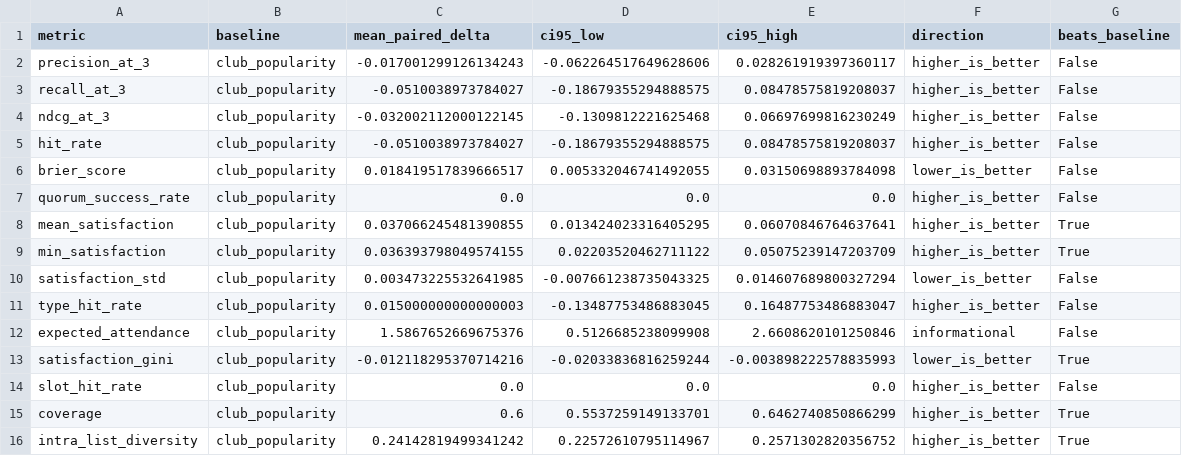
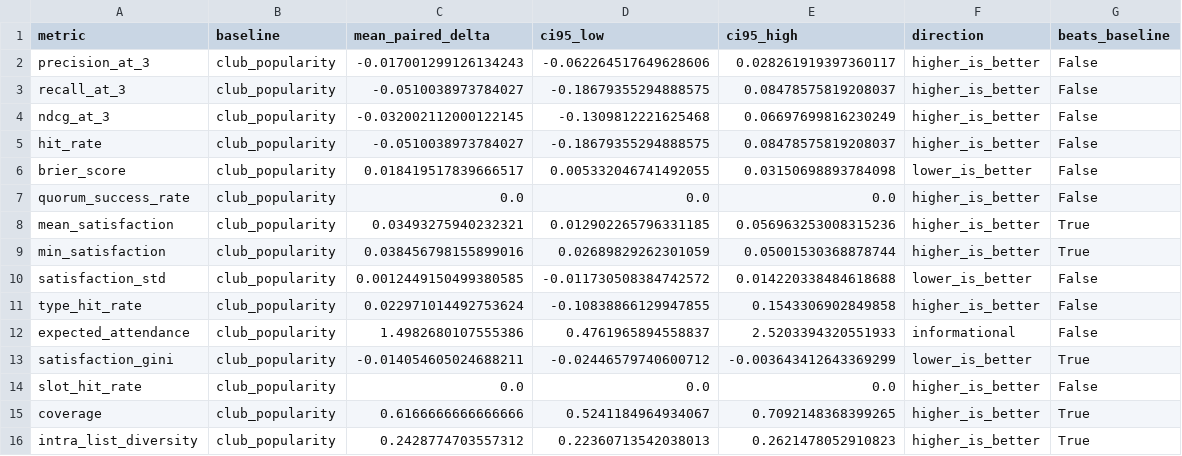
Before and after one commit to SanskarG-20/Qourum, a CSV file: results/evaluation/paired_comparison.csv, drawn as a sheet.

```diff
--- a/results/evaluation/paired_comparison.csv
+++ b/results/evaluation/paired_comparison.csv
@@ -7,10 +7,10 @@ brier_score,club_popularity,0.018419517839666517,0.005332046741492055,0.03150698
 quorum_success_rate,club_popularity,0.0,0.0,0.0,higher_is_better,False
-mean_satisfaction,club_popularity,0.037066245481390855,0.013424023316405295,0.06070846764637641,higher_is_better,True
-min_satisfaction,club_popularity,0.036393798049574155,0.02203520462711122,0.05075239147203709,higher_is_better,True
-satisfaction_std,club_popularity,0.003473225532641985,-0.007661238735043325,0.014607689800327294,lower_is_better,False
-type_hit_rate,club_popularity,0.015000000000000003,-0.13487753486883045,0.16487753486883047,higher_is_better,False
-expected_attendance,club_popularity,1.5867652669675376,0.5126685238099908,2.6608620101250846,informational,False
-satisfaction_gini,club_popularity,-0.012118295370714216,-0.02033836816259244,-0.003898222578835993,lower_is_better,True
+mean_satisfaction,club_popularity,0.03493275940232321,0.012902265796331185,0.056963253008315236,higher_is_better,True
+min_satisfaction,club_popularity,0.038456798155899016,0.02689829262301059,0.05001530368878744,higher_is_better,True
+satisfaction_std,club_popularity,0.0012449150499380585,-0.011730508384742572,0.014220338484618688,lower_is_better,False
+type_hit_rate,club_popularity,0.022971014492753624,-0.10838866129947855,0.1543306902849858,higher_is_better,False
+expected_attendance,club_popularity,1.4982680107555386,0.4761965894558837,2.5203394320551933,informational,False
+satisfaction_gini,club_popularity,-0.014054605024688211,-0.02446579740600712,-0.003643412643369299,lower_is_better,True
 slot_hit_rate,club_popularity,0.0,0.0,0.0,higher_is_better,False
-coverage,club_popularity,0.6,0.5537259149133701,0.6462740850866299,higher_is_better,True
-intra_list_diversity,club_popularity,0.24142819499341242,0.22572610795114967,0.2571302820356752,higher_is_better,True
+coverage,club_popularity,0.6166666666666666,0.5241184964934067,0.7092148368399265,higher_is_better,True
+intra_list_diversity,club_popularity,0.2428774703557312,0.22360713542038013,0.2621478052910823,higher_is_better,True
```
Also changed, not shown: results/evaluation/embedding_ablation.csv, results/evaluation/metrics_by_seed.csv, 6 other files.
